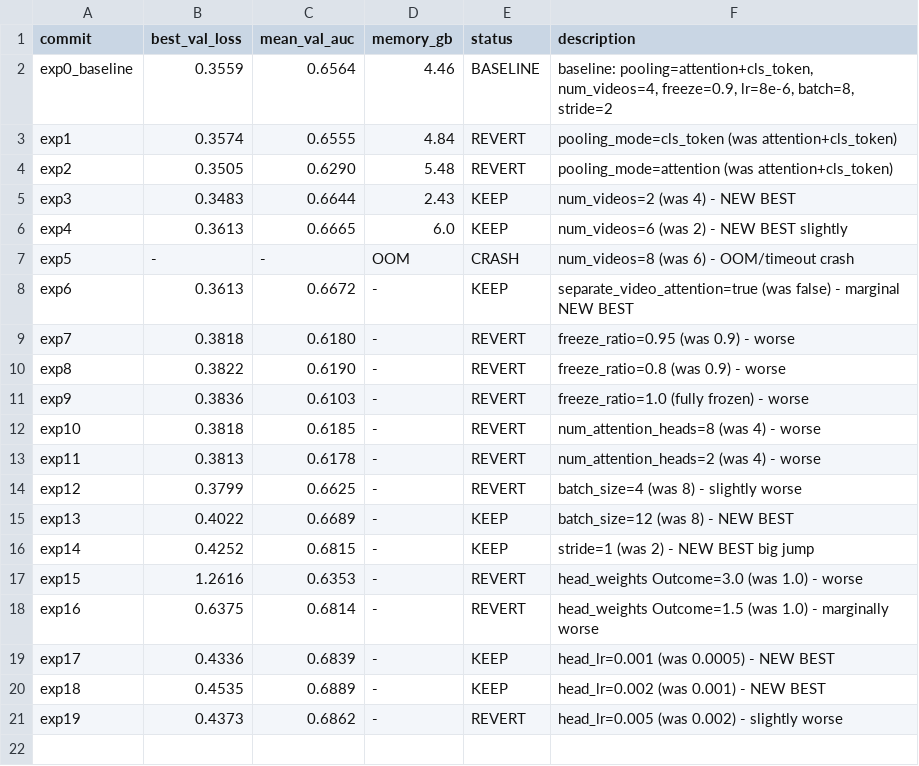
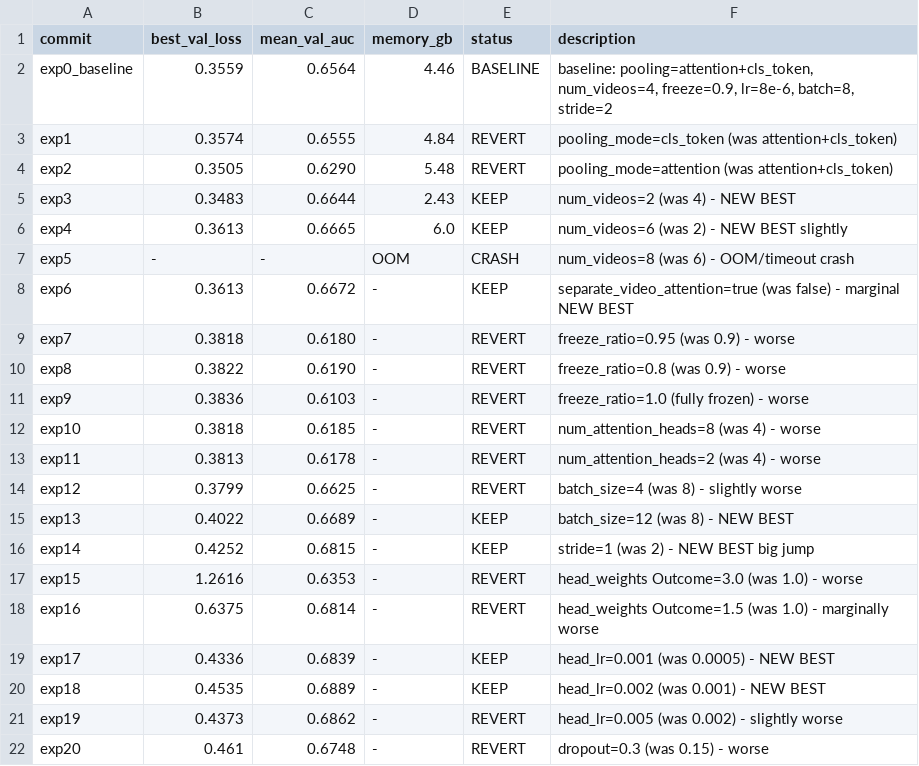
Before and after one commit to HeartWise-AI/DeepCORO_CLIP, a TSV file: autoresearch_deeprv/results.tsv, drawn as a sheet; the diff names each change by its address in the sheet, - before the commit and + after, or states it on an @@ line.

Commit message:
exp20: dropout=0.3 -> AUC 0.6748 (revert)

```diff
--- a/autoresearch_deeprv/results.tsv
+++ b/autoresearch_deeprv/results.tsv
+row 22: exp20 | 0.461 | 0.6748 | - | REVERT | dropout=0.3 (was 0.15) - worse
```
Also changed, not shown: 1 other file.
